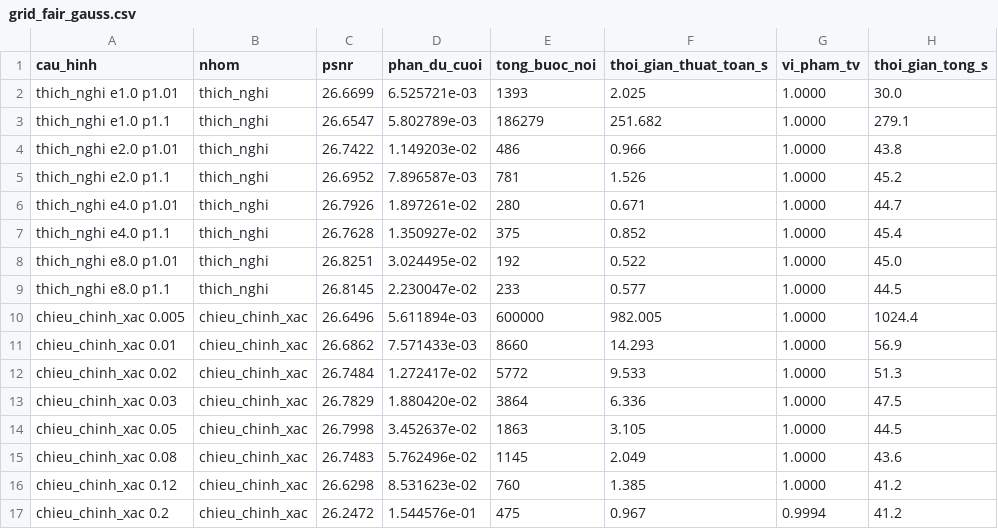
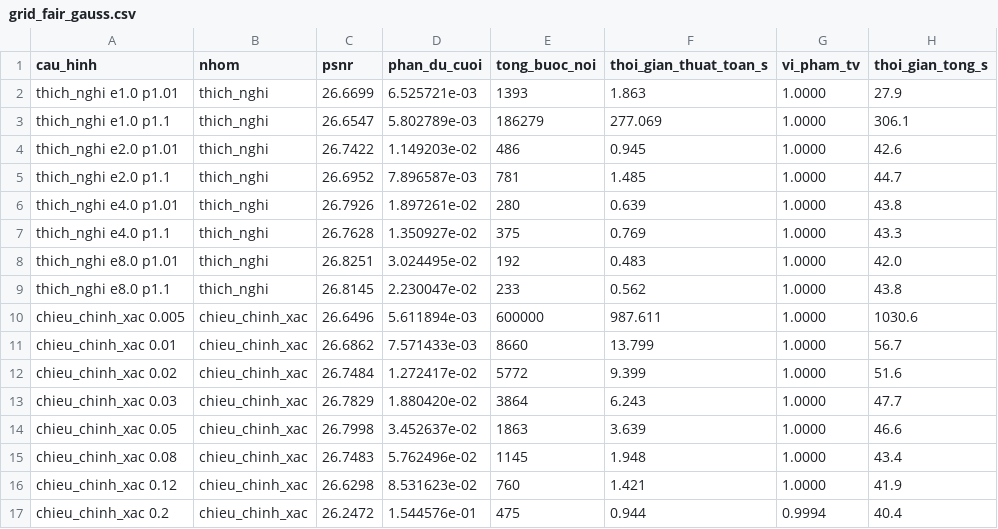
Before and after one commit to cloudysman/PIE_em_Hoang, a CSV file: results/theory/grid_fair_gauss.csv, drawn as a sheet; only a part is shown; the diff covers the shown part only.

Commit message:
Do 3 nhom tren GPU: TINH MOI CO GIA - tuong doi mat 2-5x loi the so voi tuyet doi
Do ca 3 nhom voi cung ngan sach 8 cau hinh, muc phan du an dinh truoc, thoi gian thuat
toan tach rieng + sync GPU.

He so THOI GIAN so voi chieu chinh xac:
              lich TUYET DOI      tieu chuan TUONG DOI
  gauss:      7.87 - 10.05x       3.26 - 4.34x
  motion:     7.42 - 12.90x       1.80 - 2.59x

DANH DOI COT LOI: lich tuyet doi nhanh nhat NHUNG dinh ly di kem la he qua mot dong cua
JIA 2017 + Malitsky 2015 => khong ban duoc. Tieu chuan tuong doi mo duoc cua tinh moi
(sai so phu thuoc quy dao, khong rut gon ve day nhieu cho truoc) NHUNG loi the tut con
1.8-4.3x. Tren motion o muc 1.2e-2, tinh theo buoc noi no con TON HON chieu chinh xac
(0.87x). Gia cua viec thoat nghich ly: mat khoang 2-5 lan loi the chi phi.

KHUYEN NGHI: neu muc tieu la bai co tinh moi bao ve duoc thi PHAI chon tuong doi va chap
nhan he so khiem ton hon. Can thay quyet.

Loai HIEN VAT: muc 1.0e-2 motion (563x/489x va 44x/91x) do baseline cham TRAN buoc noi
(435795 buoc, 739s), khong phai ket qua that.
Trung thuc: tinh tong duoc cua day sai so duoi tieu chuan tuong doi KHONG con hien nhien,
phai chung minh cung phan tich hoi tu - CHUA lam.

```diff
--- a/results/theory/grid_fair_gauss.csv
+++ b/results/theory/grid_fair_gauss.csv
@@ -1,17 +1,17 @@
 cau_hinh,nhom,psnr,phan_du_cuoi,tong_buoc_noi,thoi_gian_thuat_toan_s,vi_pham_tv,thoi_gian_tong_s
-thich_nghi e1.0 p1.01,thich_nghi,26.6699,6.525721e-03,1393,2.025,1.0000,30.0
-thich_nghi e1.0 p1.1,thich_nghi,26.6547,5.802789e-03,186279,251.682,1.0000,279.1
-thich_nghi e2.0 p1.01,thich_nghi,26.7422,1.149203e-02,486,0.966,1.0000,43.8
-thich_nghi e2.0 p1.1,thich_nghi,26.6952,7.896587e-03,781,1.526,1.0000,45.2
-thich_nghi e4.0 p1.01,thich_nghi,26.7926,1.897261e-02,280,0.671,1.0000,44.7
-thich_nghi e4.0 p1.1,thich_nghi,26.7628,1.350927e-02,375,0.852,1.0000,45.4
-thich_nghi e8.0 p1.01,thich_nghi,26.8251,3.024495e-02,192,0.522,1.0000,45.0
-thich_nghi e8.0 p1.1,thich_nghi,26.8145,2.230047e-02,233,0.577,1.0000,44.5
-chieu_chinh_xac 0.005,chieu_chinh_xac,26.6496,5.611894e-03,600000,982.005,1.0000,1024.4
-chieu_chinh_xac 0.01,chieu_chinh_xac,26.6862,7.571433e-03,8660,14.293,1.0000,56.9
-chieu_chinh_xac 0.02,chieu_chinh_xac,26.7484,1.272417e-02,5772,9.533,1.0000,51.3
-chieu_chinh_xac 0.03,chieu_chinh_xac,26.7829,1.880420e-02,3864,6.336,1.0000,47.5
-chieu_chinh_xac 0.05,chieu_chinh_xac,26.7998,3.452637e-02,1863,3.105,1.0000,44.5
-chieu_chinh_xac 0.08,chieu_chinh_xac,26.7483,5.762496e-02,1145,2.049,1.0000,43.6
-chieu_chinh_xac 0.12,chieu_chinh_xac,26.6298,8.531623e-02,760,1.385,1.0000,41.2
-chieu_chinh_xac 0.2,chieu_chinh_xac,26.2472,1.544576e-01,475,0.967,0.9994,41.2
+thich_nghi e1.0 p1.01,thich_nghi,26.6699,6.525721e-03,1393,1.863,1.0000,27.9
+thich_nghi e1.0 p1.1,thich_nghi,26.6547,5.802789e-03,186279,277.069,1.0000,306.1
+thich_nghi e2.0 p1.01,thich_nghi,26.7422,1.149203e-02,486,0.945,1.0000,42.6
+thich_nghi e2.0 p1.1,thich_nghi,26.6952,7.896587e-03,781,1.485,1.0000,44.7
+thich_nghi e4.0 p1.01,thich_nghi,26.7926,1.897261e-02,280,0.639,1.0000,43.8
+thich_nghi e4.0 p1.1,thich_nghi,26.7628,1.350927e-02,375,0.769,1.0000,43.3
+thich_nghi e8.0 p1.01,thich_nghi,26.8251,3.024495e-02,192,0.483,1.0000,42.0
+thich_nghi e8.0 p1.1,thich_nghi,26.8145,2.230047e-02,233,0.562,1.0000,43.8
+chieu_chinh_xac 0.005,chieu_chinh_xac,26.6496,5.611894e-03,600000,987.611,1.0000,1030.6
+chieu_chinh_xac 0.01,chieu_chinh_xac,26.6862,7.571433e-03,8660,13.799,1.0000,56.7
+chieu_chinh_xac 0.02,chieu_chinh_xac,26.7484,1.272417e-02,5772,9.399,1.0000,51.6
+chieu_chinh_xac 0.03,chieu_chinh_xac,26.7829,1.880420e-02,3864,6.243,1.0000,47.7
+chieu_chinh_xac 0.05,chieu_chinh_xac,26.7998,3.452637e-02,1863,3.639,1.0000,46.6
+chieu_chinh_xac 0.08,chieu_chinh_xac,26.7483,5.762496e-02,1145,1.948,1.0000,43.4
+chieu_chinh_xac 0.12,chieu_chinh_xac,26.6298,8.531623e-02,760,1.421,1.0000,41.9
+chieu_chinh_xac 0.2,chieu_chinh_xac,26.2472,1.544576e-01,475,0.944,0.9994,40.4
```
Also changed, not shown: 8 added rows elsewhere in this file, results/theory/grid_fair_gauss_pareto.csv, results/theory/grid_fair_motion.csv, 2 other files.
